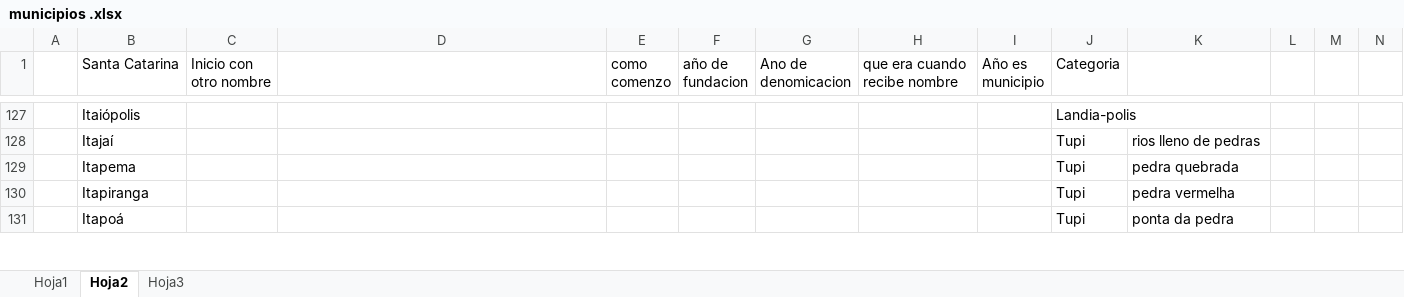
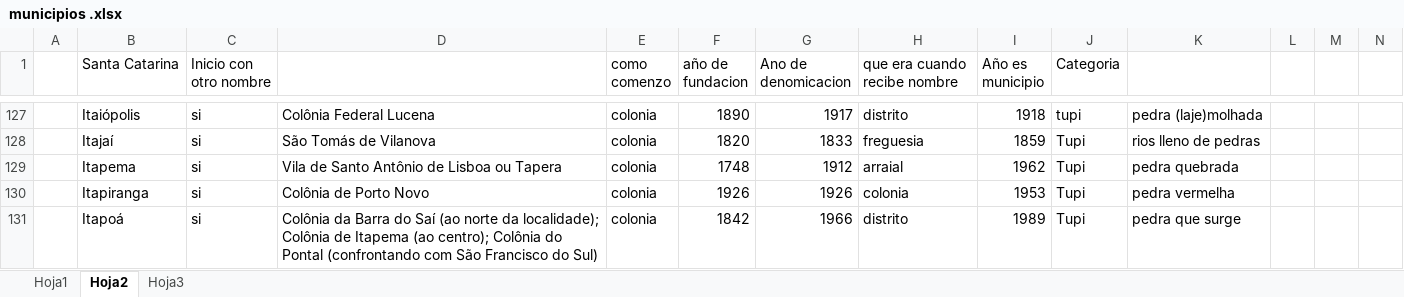
Before and after one commit to raurazod/Topografico-, an Excel workbook: municipios .xlsx, sheet Hoja2, drawn as a sheet; only a part is shown, gaps mark what is left out; values as stored, in another font and other column widths than the file's, no borders; the diff covers the shown part only; the diff names each change by its address in the sheet, - before the commit and + after, or states it on an @@ line.

```diff
--- a/municipios .xlsx (sheet Hoja2)
+++ b/municipios .xlsx (sheet Hoja2)
-C127:C131 (Inicio con otro nombre): (empty)
+C127:C131 (Inicio con otro nombre): si
-D127: (empty)
+D127: Colônia Federal Lucena
-E127:E131 (como comenzo): (empty)
+E127:E131 (como comenzo): colonia
-F127 (año de fundacion): (empty)
+F127 (año de fundacion): 1890
-G127 (Ano de denomicacion): (empty)
+G127 (Ano de denomicacion): 1917
-H127 (que era cuando recibe nombre): (empty)
+H127 (que era cuando recibe nombre): distrito
-I127 (Año es municipio): (empty)
+I127 (Año es municipio): 1918
-J127 (Categoria): Landia-polis
+J127 (Categoria): tupi
-K127: (empty)
+K127: pedra (laje)molhada
-D128: (empty)
+D128: São Tomás de Vilanova
-F128 (año de fundacion): (empty)
+F128 (año de fundacion): 1820
-G128 (Ano de denomicacion): (empty)
+G128 (Ano de denomicacion): 1833
-H128 (que era cuando recibe nombre): (empty)
+H128 (que era cuando recibe nombre): freguesia
-I128 (Año es municipio): (empty)
+I128 (Año es municipio): 1859
-D129: (empty)
+D129: Vila de Santo Antônio de Lisboa ou Tapera
-F129 (año de fundacion): (empty)
+F129 (año de fundacion): 1748
-G129 (Ano de denomicacion): (empty)
+G129 (Ano de denomicacion): 1912
-H129 (que era cuando recibe nombre): (empty)
+H129 (que era cuando recibe nombre): arraial
-I129 (Año es municipio): (empty)
+I129 (Año es municipio): 1962
-D130: (empty)
+D130: Colônia de Porto Novo
-F130 (año de fundacion): (empty)
+F130 (año de fundacion): 1926
-G130 (Ano de denomicacion): (empty)
+G130 (Ano de denomicacion): 1926
-H130 (que era cuando recibe nombre): (empty)
+H130 (que era cuando recibe nombre): colonia
-I130 (Año es municipio): (empty)
+I130 (Año es municipio): 1953
-D131: (empty)
+D131: Colônia da Barra do Saí (ao norte da localidade); Colônia de Itapema (ao centro); Colônia do Pontal (confrontando com São Francisco do Sul)
-F131 (año de fundacion): (empty)
+F131 (año de fundacion): 1842
-G131 (Ano de denomicacion): (empty)
+G131 (Ano de denomicacion): 1966
-H131 (que era cuando recibe nombre): (empty)
+H131 (que era cuando recibe nombre): distrito
-I131 (Año es municipio): (empty)
+I131 (Año es municipio): 1989
-K131: ponta da pedra
+K131: pedra que surge
```
Also changed, not shown: 38 edited cells elsewhere in this sheet.
